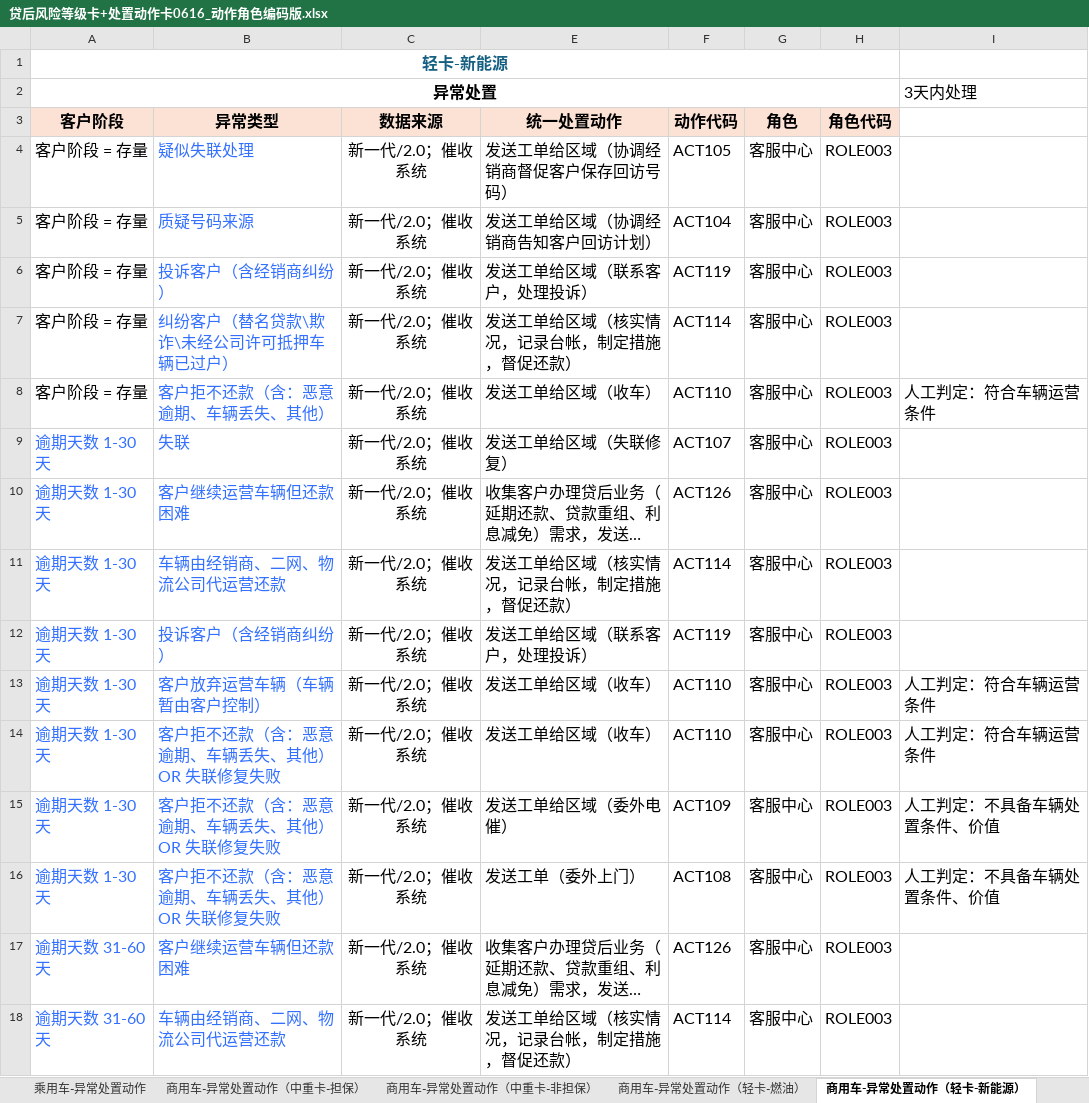
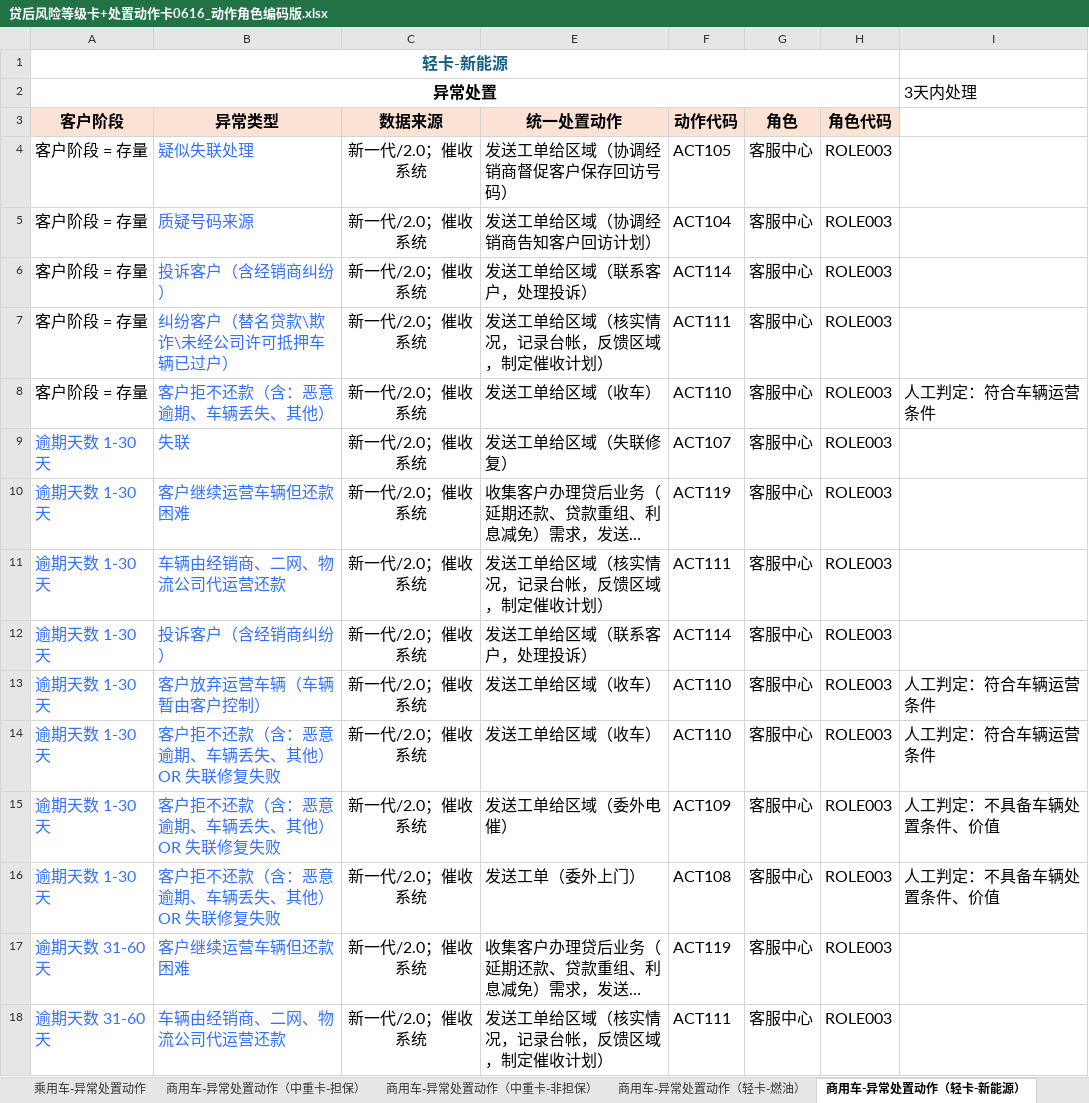
Before and after one commit to harperzhangcr/raspberry, an Excel workbook: Collection_Model/贷后风险等级卡+处置动作卡0616_动作角色编码版.xlsx, sheet 商用车-异常处置动作（轻卡-新能源）, drawn as a sheet; only a part is shown; long unchanged cells end in …; values as stored, in another font and other column widths than the file's, no borders; the diff covers the shown part only; the diff names each change by its address in the sheet, - before the commit and + after, or states it on an @@ line.

```diff
--- a/Collection_Model/贷后风险等级卡+处置动作卡0616_动作角色编码版.xlsx (sheet 商用车-异常处置动作（轻卡-新能源）)
+++ b/Collection_Model/贷后风险等级卡+处置动作卡0616_动作角色编码版.xlsx (sheet 商用车-异常处置动作（轻卡-新能源）)
-F6 (动作代码): ACT119
+F6 (动作代码): ACT114
-E7 (统一处置动作): 发送工单给区域（核实情况，记录台帐，制定措施，督促还款）
+E7 (统一处置动作): 发送工单给区域（核实情况，记录台帐，反馈区域，制定催收计划）
-F7 (动作代码): ACT114
+F7 (动作代码): ACT111
-F10 (动作代码): ACT126
+F10 (动作代码): ACT119
-E11 (统一处置动作): 发送工单给区域（核实情况，记录台帐，制定措施，督促还款）
+E11 (统一处置动作): 发送工单给区域（核实情况，记录台帐，反馈区域，制定催收计划）
-F11 (动作代码): ACT114
+F11 (动作代码): ACT111
-F12 (动作代码): ACT119
+F12 (动作代码): ACT114
-F17 (动作代码): ACT126
+F17 (动作代码): ACT119
-E18 (统一处置动作): 发送工单给区域（核实情况，记录台帐，制定措施，督促还款）
+E18 (统一处置动作): 发送工单给区域（核实情况，记录台帐，反馈区域，制定催收计划）
-F18 (动作代码): ACT114
+F18 (动作代码): ACT111
```
Also changed, not shown: 9 edited cells elsewhere in this sheet, sheet 商用车-异常处置动作（中重卡-担保）, sheet 商用车-异常处置动作（中重卡-非担保）, sheet 商用车-异常处置动作（轻卡-燃油）, sheet 乘用车-异常处置动作, sheet 乘用车-常规贷后动作, sheet 商用车-常规贷后动作（轻卡-新能源）, 3 more sheets, 9 other files.
